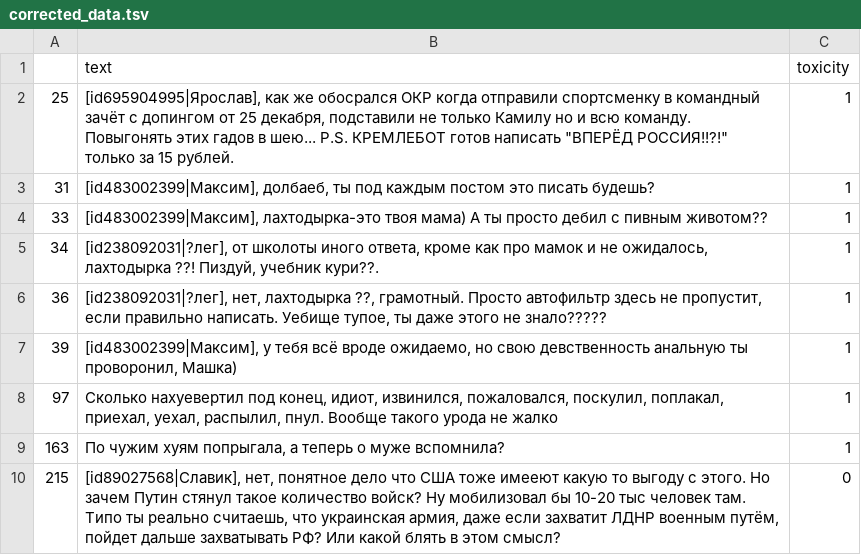
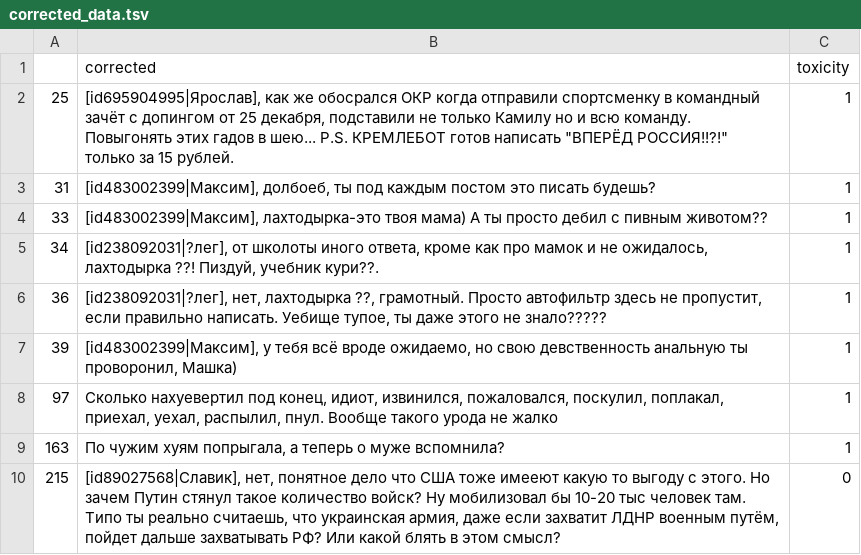
Before and after one commit to alla-g/toxicity-detection-thesis, a TSV file: data/corrected_data.tsv, drawn as a sheet; only a part is shown.

Commit message:
add updated data files

```diff
--- a/data/corrected_data.tsv
+++ b/data/corrected_data.tsv
@@ -1,4 +1,4 @@
-	text	toxicity
+	corrected	toxicity
 25	"[id695904995|Ярослав], как же обосрался ОКР когда отправили спортсменку в командный зачёт с допингом от 25 декабря, подставили не только Камилу но и всю команду. Повыгонять этих гадов в шею...  P.S. КРЕМЛЕБОТ готов написать ""ВПЕРЁД РОССИЯ!!?!"" только за 15 рублей."	1
-31	[id483002399|Максим], долбаеб, ты под каждым постом это писать будешь?	1
+31	[id483002399|Максим], долбоеб, ты под каждым постом это писать будешь?	1
 33	[id483002399|Максим], лахтодырка-это твоя мама) А ты просто дебил с пивным животом??	1
```
Also changed, not shown: 3 other files.
